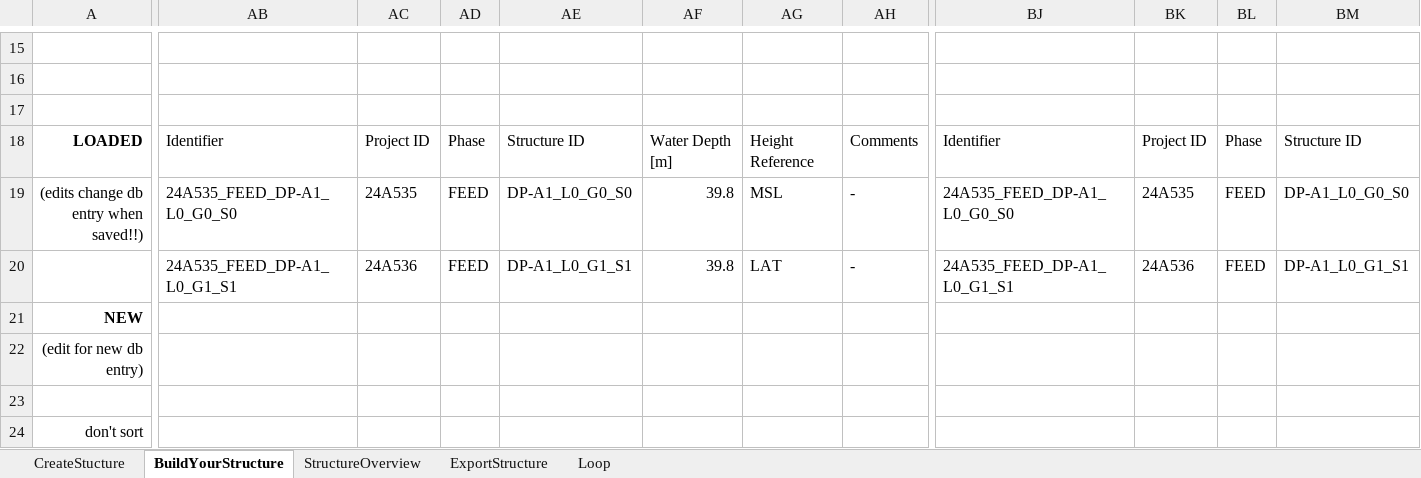
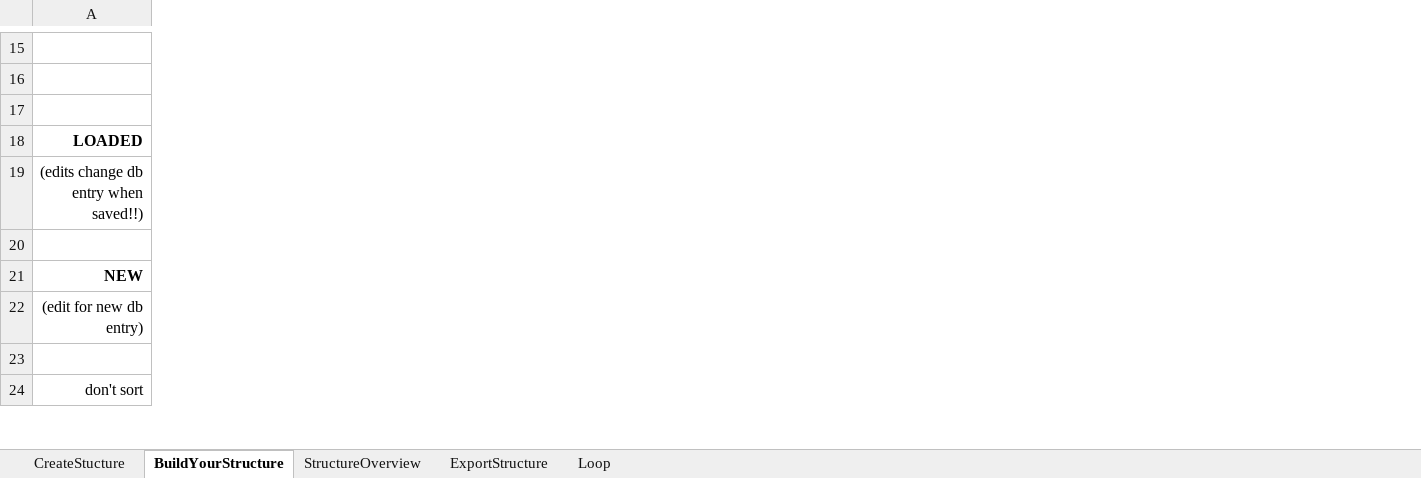
Before and after one commit to J-B-O-Offshore/GeometryConverter, an Excel workbook: GeometrieConverter.xlsm, sheet BuildYourStructure, drawn as a sheet; only a part is shown, gaps mark what is left out; values as stored, in another font and other column widths than the file's, no borders; charts and pictures and conditional formats and table styles not drawn; removed rows and columns are numbered as before the commit, all else as after; rows hold the shown columns only; the diff covers the shown part only; the diff names each change by its address in the sheet, - before the commit and + after, or states it on an @@ line.

```diff
--- a/GeometrieConverter.xlsm (sheet BuildYourStructure)
+++ b/GeometrieConverter.xlsm (sheet BuildYourStructure)
@@ column AB hidden, empty @@
@@ column AC hidden, empty @@
@@ column AD hidden, empty @@
@@ column AE hidden, empty @@
@@ column AF hidden, empty @@
@@ column AG hidden, empty @@
-column AH, empty
@@ column BJ hidden, empty @@
@@ column BK hidden, empty @@
@@ column BL hidden, empty @@
@@ column BM hidden, empty @@
+row 17: (empty)
+row 18: LOADED
+row 19: (edits change db entry when saved!!)
-row 18: LOADED | Identifier | Project ID | Phase | Structure ID | Water Depth [m] | Height Reference | Comments | Identifier | Project ID | Phase | Structure ID
-row 19: (edits change db entry when saved!!) | 24A535_FEED_DP-A1_L0_G0_S0 | 24A535 | FEED | DP-A1_L0_G0_S0 | 39.8 | MSL | - | 24A535_FEED_DP-A1_L0_G0_S0 | 24A535 | FEED | DP-A1_L0_G0_S0
-row 20:  | 24A535_FEED_DP-A1_L0_G1_S1 | 24A536 | FEED | DP-A1_L0_G1_S1 | 39.8 | LAT | - | 24A535_FEED_DP-A1_L0_G1_S1 | 24A536 | FEED | DP-A1_L0_G1_S1
```
Also changed, not shown: 8 added columns, 35 removed columns, 50 edited cells and cell formats elsewhere in this sheet, sheet StructureOverview, formulas that keep their value, charts or pictures, 1 other file.
